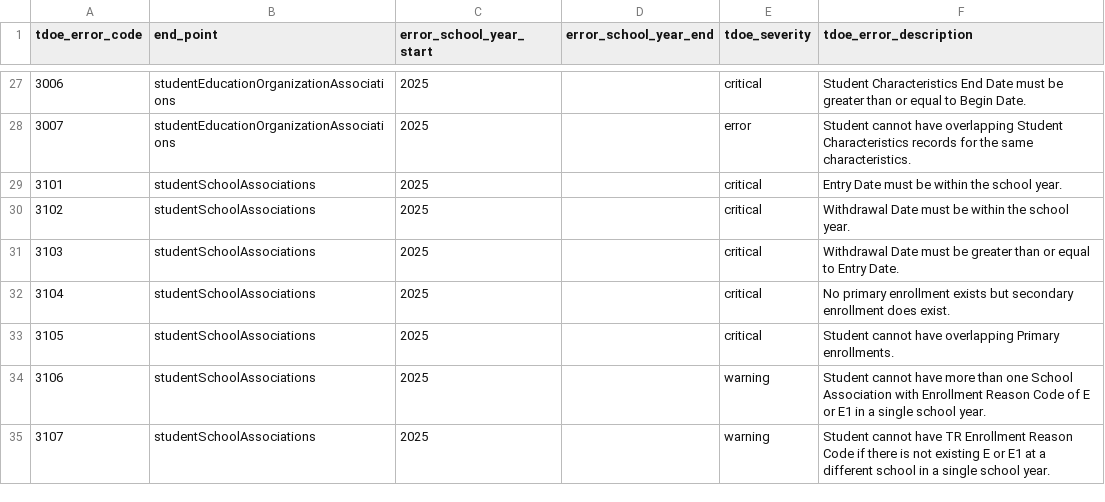
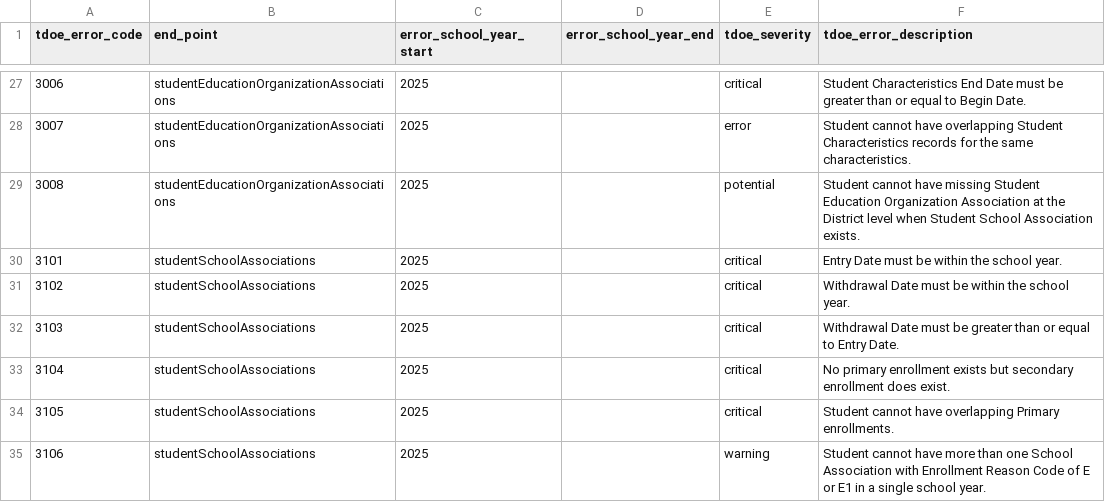
Before and after one commit to tnedu/stadium_tennessee, a CSV file: dbt/seeds/tdoe/business_rules_year_ranges.csv, drawn as a sheet; only a part is shown, gaps mark what is left out; the shorter side is filled out with more unchanged rows; the diff names each change by its address in the sheet, - before the commit and + after, or states it on an @@ line.

Commit message:
Teds1190 (#47)
* TEDS-1190 - Add an error when Student Education Organization is missing for a student with Student School Association._10_10_2025

TEDS-1190 - Add an error when Student Education Organization is missing_fixed_for all enrollments_severity of busines rule._10_13_2025

TEDS-1190 - Add an error when Student Education Organization is missing_fixed_datafield k_lea in select._10_13_2025

TEDS-1190 - Add an error when Student Education Organization is missing_fixed_error message added atg district level._10_13_2025

TEDS-1190 - Fix an extra space after Student id in error message._10_22_2025

TEDS-1197 - Add an error when Student Education Organization is at School level instead of District level._10_24_2025

TEDS-1197 - Fix the error to critical and fix the error message in 3009 error table._10_24_2025

* TEDS-1190_1241 - 3008_3009 add tdoe_severity and 3008 to exclude students at school level

* TEDS-1190_1241 - mark 3008_3009 as potential, exclude potential in stEdOrg, stu_ed_org_unioned_in stg_data_errors.

* TEDS-1190_1241 - exclude potential in stEdOrg associations instead of severitycode 9.

* TEDS-1190_1241 - 3008_ select ssa schoolyear as int

* TEDS-1190_1241 - Fix union model/table name to include errors as student_education_organization_associations_errors_unioned

* TEDS-1190_1241 - only stu_ed_org_errors_unioned should exist, deleted stu_ed_org_unioned_in stg_data_errors.

* TEDS-1190_1241 - fix errors word in data_errors.student_ed_org.

* TEDS-1241 - remove 3009 BR changes

* TEDS-1241 - Student Ed Orgs must exist for all enrollments at Ed Org level.

* TEDS-1241 - Modifying comment for student enrollments.

---------

Co-authored-by: thanuja bachala <thanuja.bachala@tnedu.gov>

```diff
--- a/dbt/seeds/tdoe/business_rules_year_ranges.csv
+++ b/dbt/seeds/tdoe/business_rules_year_ranges.csv
+row 29: 3008 | studentEducationOrganizationAssociations | 2025 |  | potential | Student cannot have missing Student Education Organization Association at the District level when Student School Association exists.
```
Also changed, not shown: 3 other files.
